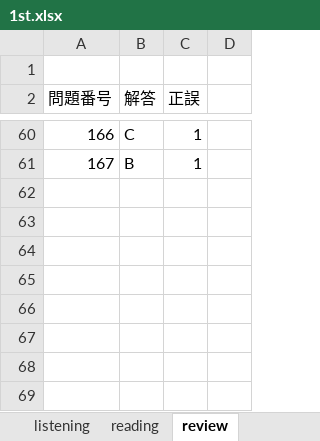
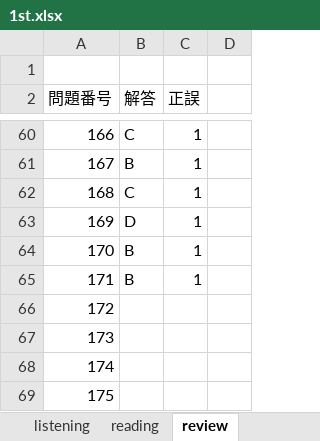
Before and after one commit to Shinichi0713/english-study, an Excel workbook: l_r/1st.xlsx, sheet review, drawn as a sheet; only a part is shown, gaps mark what is left out; values as stored, in another font and other column widths than the file's, no borders; the diff names each change by its address in the sheet, - before the commit and + after, or states it on an @@ line.

```diff
--- a/l_r/1st.xlsx (sheet review)
+++ b/l_r/1st.xlsx (sheet review)
+row 62: 168 | C | 1
+row 63: 169 | D | 1
+row 64: 170 | B | 1
+row 65: 171 | B | 1
+row 66: 172
+row 67: 173
+row 68: 174
+row 69: 175
```
Also changed, not shown: words.xlsx.
